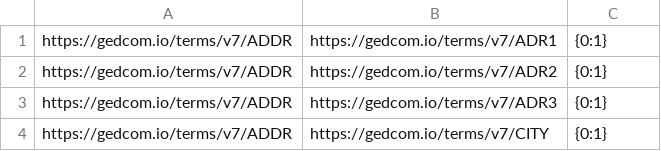
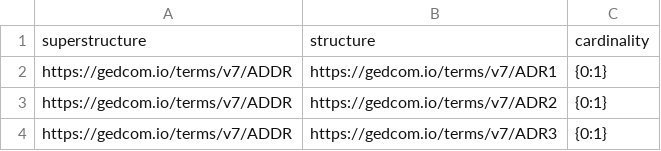
Before and after one commit to FamilySearch/GEDCOM, a TSV file: extracted-files/cardinalities.tsv, drawn as a sheet; only a part is shown; the shorter side is filled out with more unchanged rows.

```diff
--- a/extracted-files/cardinalities.tsv
+++ b/extracted-files/cardinalities.tsv
@@ -1 +1,2 @@
+superstructure	structure	cardinality
 https://gedcom.io/terms/v7/ADDR	https://gedcom.io/terms/v7/ADR1	{0:1}
```
Also changed, not shown: extracted-files/enumerations.tsv, extracted-files/enumerationsets.tsv, 3 other files.
